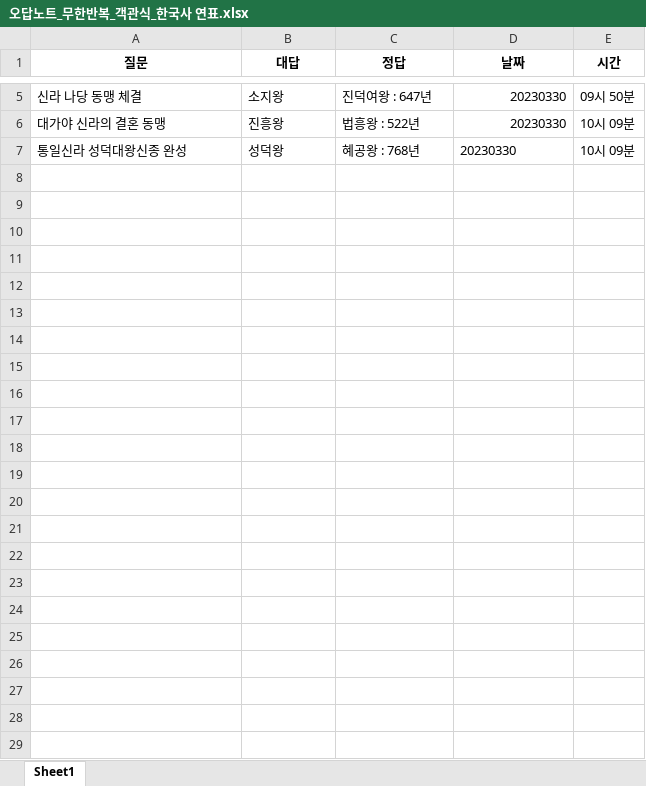
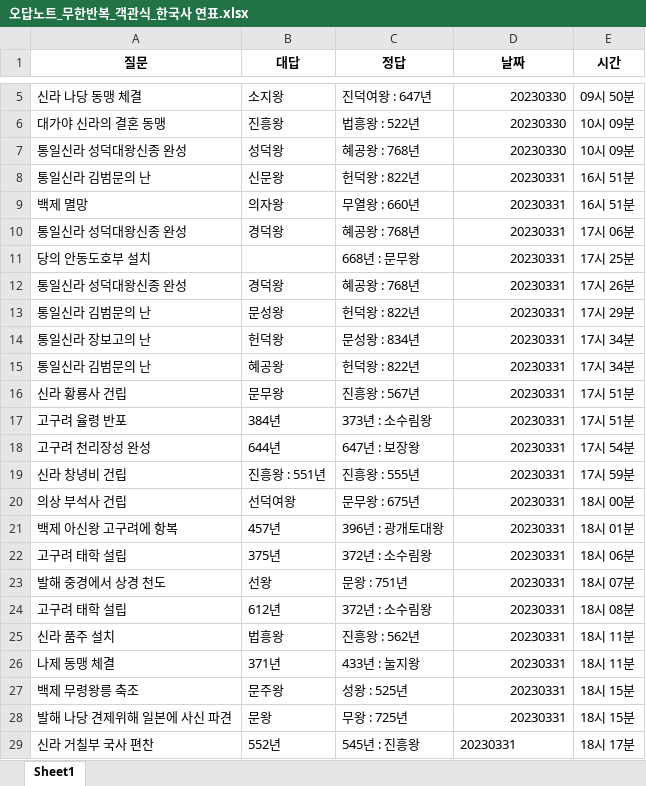
Before and after one commit to Choisignal/Private-Quizlet, an Excel workbook: 학습자료/단답형/오답노트/오답노트_무한반복_객관식_한국사 연표.xlsx, sheet Sheet1, drawn as a sheet; only a part is shown, gaps mark what is left out; values as stored, in another font and other column widths than the file's, no borders; the diff names each change by its address in the sheet, - before the commit and + after, or states it on an @@ line.

```diff
--- a/학습자료/단답형/오답노트/오답노트_무한반복_객관식_한국사 연표.xlsx (sheet Sheet1)
+++ b/학습자료/단답형/오답노트/오답노트_무한반복_객관식_한국사 연표.xlsx (sheet Sheet1)
-D7 alignment: left
+D7 alignment: right
+row 8: 통일신라 김범문의 난 | 신문왕 | 헌덕왕 : 822년 | 20230331 | 16시 51분
+row 9: 백제 멸망 | 의자왕 | 무열왕 : 660년 | 20230331 | 16시 51분
+row 10: 통일신라 성덕대왕신종 완성 | 경덕왕 | 혜공왕 : 768년 | 20230331 | 17시 06분
+row 11: 당의 안동도호부 설치 |  | 668년 : 문무왕 | 20230331 | 17시 25분
+row 12: 통일신라 성덕대왕신종 완성 | 경덕왕 | 혜공왕 : 768년 | 20230331 | 17시 26분
+row 13: 통일신라 김범문의 난 | 문성왕 | 헌덕왕 : 822년 | 20230331 | 17시 29분
+row 14: 통일신라 장보고의 난 | 헌덕왕 | 문성왕 : 834년 | 20230331 | 17시 34분
+row 15: 통일신라 김범문의 난 | 혜공왕 | 헌덕왕 : 822년 | 20230331 | 17시 34분
+row 16: 신라 황룡사 건립 | 문무왕 | 진흥왕 : 567년 | 20230331 | 17시 51분
+row 17: 고구려 율령 반포 | 384년 | 373년 : 소수림왕 | 20230331 | 17시 51분
+row 18: 고구려 천리장성 완성 | 644년 | 647년 : 보장왕 | 20230331 | 17시 54분
+row 19: 신라 창녕비 건립 | 진흥왕 : 551년 | 진흥왕 : 555년 | 20230331 | 17시 59분
+row 20: 의상 부석사 건립 | 선덕여왕 | 문무왕 : 675년 | 20230331 | 18시 00분
+row 21: 백제 아신왕 고구려에 항복 | 457년 | 396년 : 광개토대왕 | 20230331 | 18시 01분
+row 22: 고구려 태학 설립 | 375년 | 372년 : 소수림왕 | 20230331 | 18시 06분
+row 23: 발해 중경에서 상경 천도 | 선왕 | 문왕 : 751년 | 20230331 | 18시 07분
+row 24: 고구려 태학 설립 | 612년 | 372년 : 소수림왕 | 20230331 | 18시 08분
+row 25: 신라 품주 설치 | 법흥왕 | 진흥왕 : 562년 | 20230331 | 18시 11분
+row 26: 나제 동맹 체결 | 371년 | 433년 : 눌지왕 | 20230331 | 18시 11분
+row 27: 백제 무령왕릉 축조 | 문주왕 | 성왕 : 525년 | 20230331 | 18시 15분
+row 28: 발해 나당 견제위해 일본에 사신 파견 | 문왕 | 무왕 : 725년 | 20230331 | 18시 15분
+row 29: 신라 거칠부 국사 편찬 | 552년 | 545년 : 진흥왕 | 20230331 | 18시 17분
```
Also changed, not shown: 학습자료/단답형/오답노트/오답노트_무한반복_객관식_영단어 기출.xlsx, 학습자료/단답형/오답노트/오답노트_무한반복_객관식_영어.xlsx, 25 other files.
